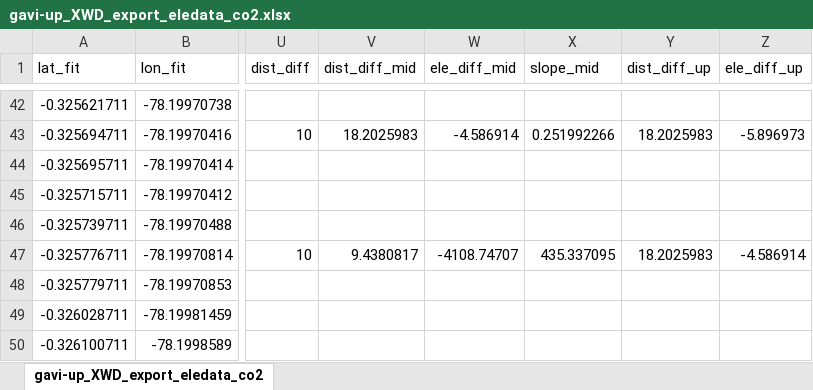
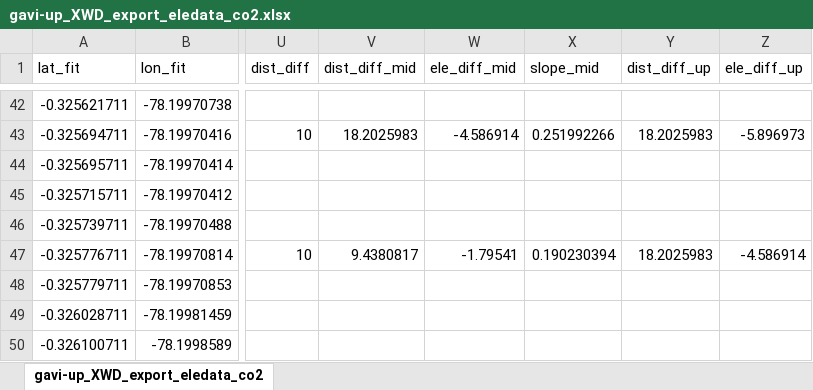
Before and after one commit to carbonshed/Ecuador2021, an Excel workbook: ProcessedData/export_to_r/gavi-up_XWD_export_eledata_co2.xlsx, sheet gavi-up_XWD_export_eledata_co2, drawn as a sheet; only a part is shown, gaps mark what is left out; values as stored, in another font and other column widths than the file's, no borders; the diff names each change by its address in the sheet, - before the commit and + after, or states it on an @@ line.

```diff
--- a/ProcessedData/export_to_r/gavi-up_XWD_export_eledata_co2.xlsx (sheet gavi-up_XWD_export_eledata_co2)
+++ b/ProcessedData/export_to_r/gavi-up_XWD_export_eledata_co2.xlsx (sheet gavi-up_XWD_export_eledata_co2)
-W47 (ele_diff_mid): -4108.74707
+W47 (ele_diff_mid): -1.79541
-X47 (slope_mid): 435.337095
+X47 (slope_mid): 0.190230394
```
Also changed, not shown: ProcessedData/ArcPro_export/edit/gavi-trib3_XWD_export_eledata_EDIT.xlsx, ProcessedData/export_to_r/gavi-trib1_XWD_export_eledata_co2.xlsx, 16 other files.
